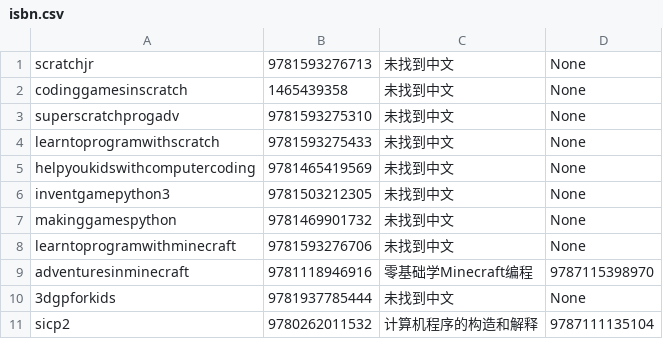
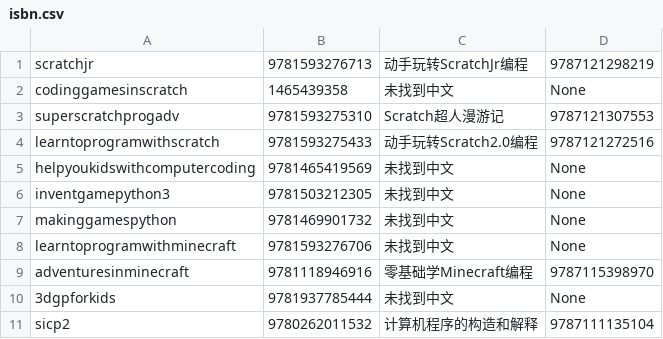
Before and after one commit to miloyip/game-programmer, a CSV file: isbn.csv, drawn as a sheet; only a part is shown.

Commit message:
Add 3 Chinese translations of Scratch books

```diff
--- a/isbn.csv
+++ b/isbn.csv
@@ -1,5 +1,5 @@
-scratchjr,9781593276713, 未找到中文, None
+scratchjr,9781593276713, 动手玩转ScratchJr编程, 9787121298219
 codinggamesinscratch,1465439358, 未找到中文, None
-superscratchprogadv,9781593275310, 未找到中文, None
-learntoprogramwithscratch,9781593275433, 未找到中文, None
+superscratchprogadv,9781593275310, Scratch超人漫游记, 9787121307553
+learntoprogramwithscratch,9781593275433, 动手玩转Scratch2.0编程,9787121272516
 helpyoukidswithcomputercoding,9781465419569, 未找到中文, None
```
Also changed, not shown: 5 other files.
